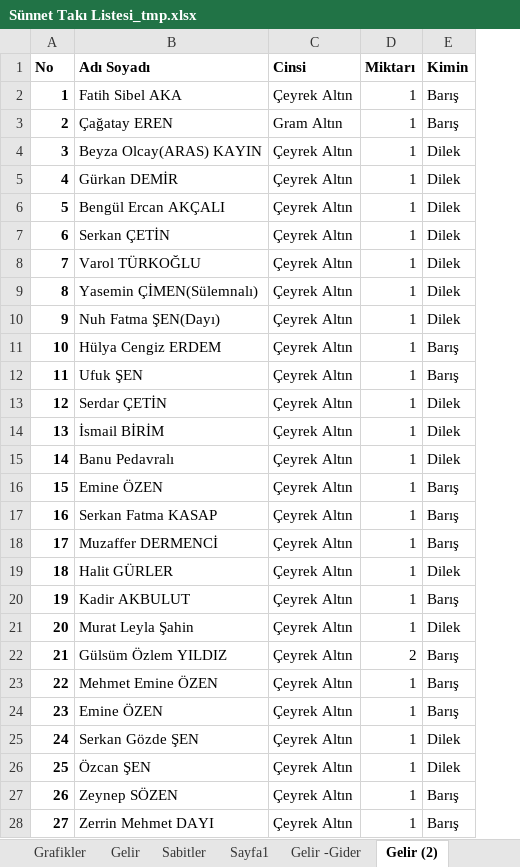
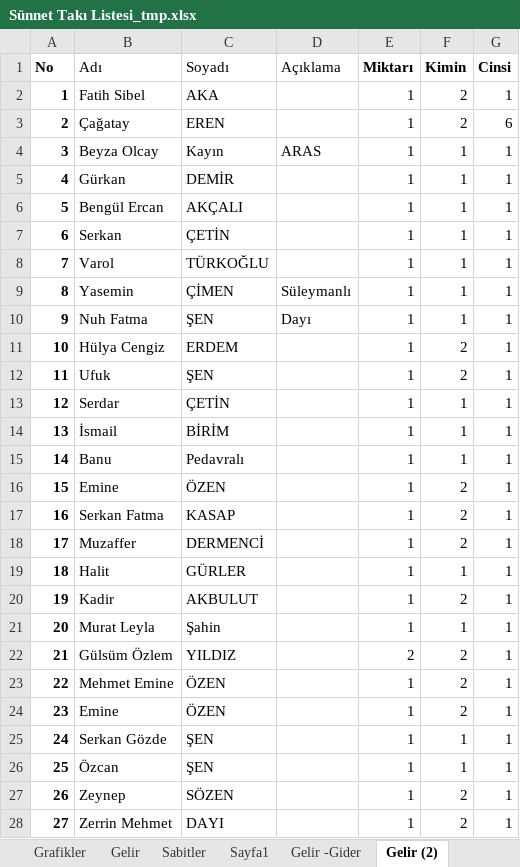
Before and after one commit to gonenbilgiislem/SunnetTaki, an Excel workbook: sunnetproject/Sünnet Takı Listesi_tmp.xlsx, sheet Gelir (2), drawn as a sheet; only a part is shown; values as stored, in another font and other column widths than the file's, no borders; removed rows and columns are numbered as before the commit, all else as after; the diff covers the shown part only; the diff names each change by its address in the sheet, - before the commit and + after, or states it on an @@ line.

```diff
--- a/sunnetproject/Sünnet Takı Listesi_tmp.xlsx (sheet Gelir (2))
+++ b/sunnetproject/Sünnet Takı Listesi_tmp.xlsx (sheet Gelir (2))
-column B (Adı Soyadı), rows 2-28: Fatih Sibel AKA | Çağatay EREN | Beyza Olcay(ARAS) KAYIN | Gürkan DEMİR | Bengül Ercan AKÇALI | Serkan ÇETİN | Varol TÜRKOĞLU | Yasemin ÇİMEN(Sülemnalı) | Nuh Fatma ŞEN(Dayı) | Hülya Cengiz ERDEM | Ufuk ŞEN | Serdar ÇETİN | İsmail BİRİM | Banu Pedavralı | Emine ÖZEN | Serkan Fatma KASAP | Muzaffer DERMENCİ | Halit GÜRLER | Kadir AKBULUT | Murat Leyla Şahin | Gülsüm Özlem YILDIZ | Mehmet Emine ÖZEN | Emine ÖZEN | Serkan Gözde ŞEN | Özcan ŞEN | Zeynep SÖZEN | Zerrin Mehmet DAYI
-column C (Cinsi), rows 2-28: Çeyrek Altın | Gram Altın | Çeyrek Altın | Çeyrek Altın | Çeyrek Altın | Çeyrek Altın | Çeyrek Altın | Çeyrek Altın | Çeyrek Altın | Çeyrek Altın | Çeyrek Altın | Çeyrek Altın | Çeyrek Altın | Çeyrek Altın | Çeyrek Altın | Çeyrek Altın | Çeyrek Altın | Çeyrek Altın | Çeyrek Altın | Çeyrek Altın | Çeyrek Altın | Çeyrek Altın | Çeyrek Altın | Çeyrek Altın | Çeyrek Altın | Çeyrek Altın | Çeyrek Altın
+column B (Adı), rows 2-28: Fatih Sibel | Çağatay | Beyza Olcay | Gürkan | Bengül Ercan | Serkan | Varol | Yasemin | Nuh Fatma | Hülya Cengiz | Ufuk | Serdar | İsmail | Banu | Emine | Serkan Fatma | Muzaffer | Halit | Kadir | Murat Leyla | Gülsüm Özlem | Mehmet Emine | Emine | Serkan Gözde | Özcan | Zeynep | Zerrin Mehmet
+column C (Soyadı), rows 2-28: AKA | EREN | Kayın | DEMİR | AKÇALI | ÇETİN | TÜRKOĞLU | ÇİMEN | ŞEN | ERDEM | ŞEN | ÇETİN | BİRİM | Pedavralı | ÖZEN | KASAP | DERMENCİ | GÜRLER | AKBULUT | Şahin | YILDIZ | ÖZEN | ÖZEN | ŞEN | ŞEN | SÖZEN | DAYI
+column D (Açıklama), rows 4-10: ARAS |  |  |  |  | Süleymanlı | Dayı
+column G (Cinsi), rows 2-28: 1 | 6 | 1 | 1 | 1 | 1 | 1 | 1 | 1 | 1 | 1 | 1 | 1 | 1 | 1 | 1 | 1 | 1 | 1 | 1 | 1 | 1 | 1 | 1 | 1 | 1 | 1
-F2:F3 (Kimin): Barış
+F2:F3 (Kimin): 2
-F4:F10 (Kimin): Dilek
+F4:F10 (Kimin): 1
-F11:F12 (Kimin): Barış
+F11:F12 (Kimin): 2
-F13:F15 (Kimin): Dilek
+F13:F15 (Kimin): 1
-F16:F18 (Kimin): Barış
+F16:F18 (Kimin): 2
-F19 (Kimin): Dilek
+F19 (Kimin): 1
-F20 (Kimin): Barış
+F20 (Kimin): 2
-F21 (Kimin): Dilek
+F21 (Kimin): 1
-F22:F24 (Kimin): Barış
+F22:F24 (Kimin): 2
-F25:F26 (Kimin): Dilek
+F25:F26 (Kimin): 1
-F27:F28 (Kimin): Barış
+F27:F28 (Kimin): 2
```
Also changed, not shown: 232 edited cells elsewhere in this sheet, sheet Gelir, 10 other files.
